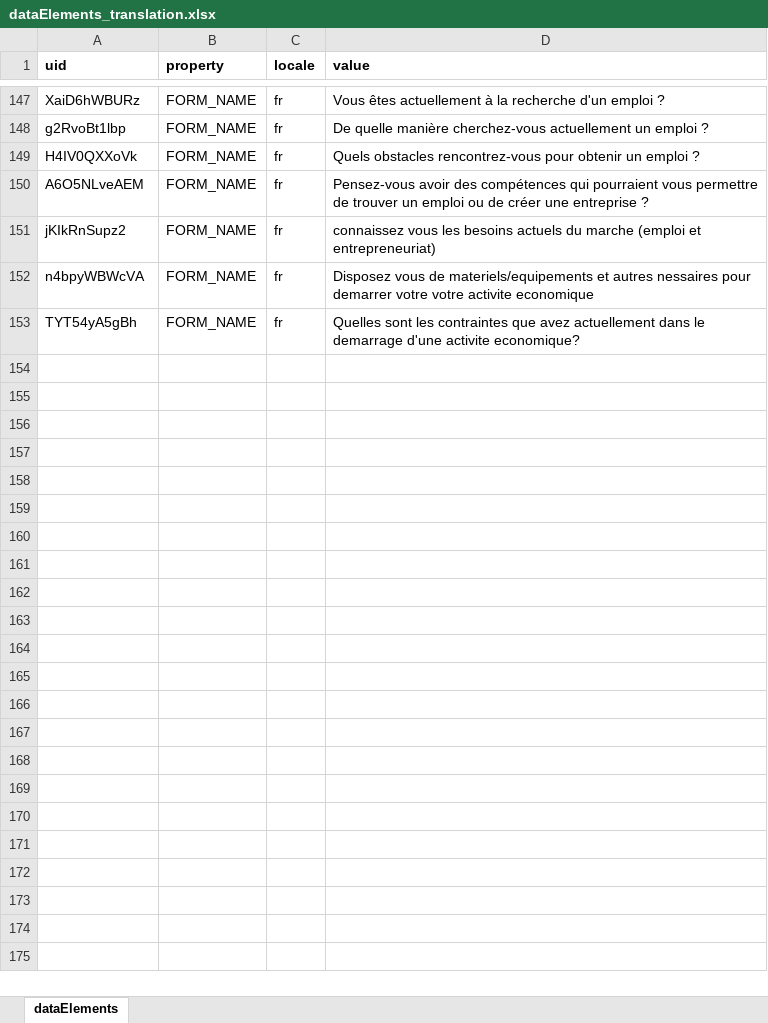
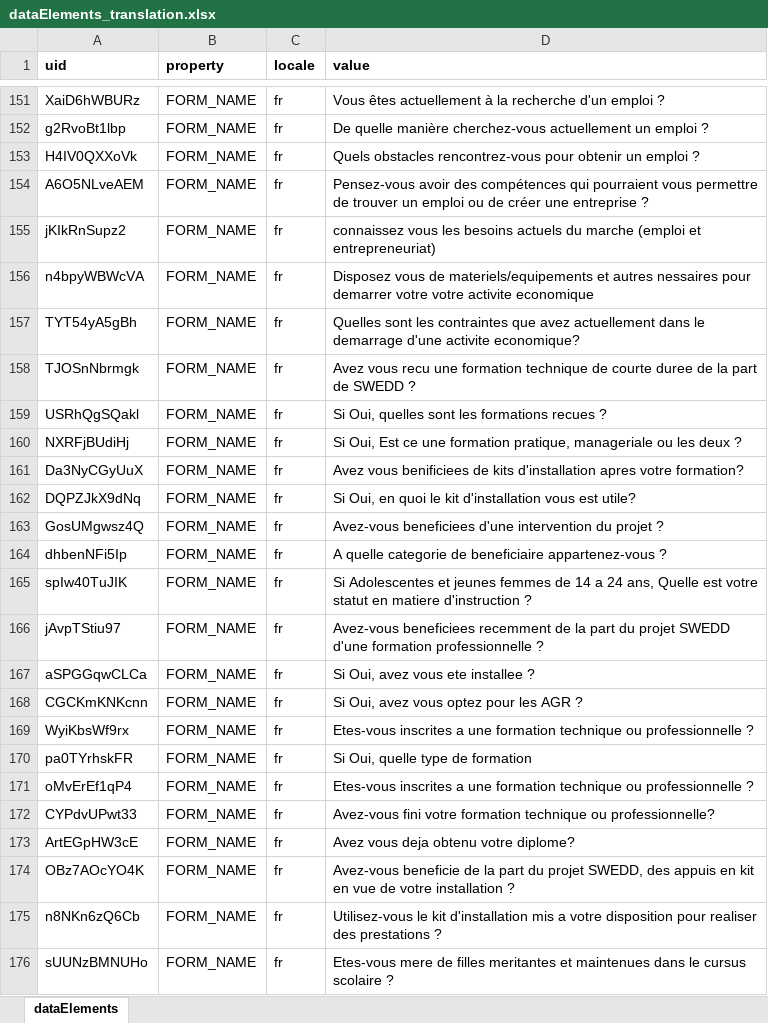
Before and after one commit to hispindia/Apps-Development, an Excel workbook: sample-format/dataElements_translation.xlsx, sheet dataElements, drawn as a sheet; only a part is shown, gaps mark what is left out; values as stored, in another font and other column widths than the file's, no borders; the diff covers the shown part only; the diff names each change by its address in the sheet, - before the commit and + after, or states it on an @@ line.

```diff
--- a/sample-format/dataElements_translation.xlsx (sheet dataElements)
+++ b/sample-format/dataElements_translation.xlsx (sheet dataElements)
+row 158: TJOSnNbrmgk | FORM_NAME | fr | Avez vous recu une formation technique de courte duree de la part de SWEDD ?
+row 159: USRhQgSQakl | FORM_NAME | fr | Si Oui, quelles sont les formations recues ?
+row 160: NXRFjBUdiHj | FORM_NAME | fr | Si Oui, Est ce une formation pratique, manageriale ou les deux ?
+row 161: Da3NyCGyUuX | FORM_NAME | fr | Avez vous benificiees de kits d'installation apres votre formation?
+row 162: DQPZJkX9dNq | FORM_NAME | fr | Si Oui, en quoi le kit d'installation vous est utile?
+row 163: GosUMgwsz4Q | FORM_NAME | fr | Avez-vous beneficiees d'une intervention du projet ?
+row 164: dhbenNFi5Ip | FORM_NAME | fr | A quelle categorie de beneficiaire appartenez-vous ?
+row 165: spIw40TuJIK | FORM_NAME | fr | Si Adolescentes et jeunes femmes de 14 a 24 ans, Quelle est votre statut en matiere d'instruction ?
+row 166: jAvpTStiu97 | FORM_NAME | fr | Avez-vous beneficiees recemment de la part du projet SWEDD d'une formation professionnelle ?
+row 167: aSPGGqwCLCa | FORM_NAME | fr | Si Oui, avez vous ete installee ?
+row 168: CGCKmKNKcnn | FORM_NAME | fr | Si Oui, avez vous optez pour les AGR ?
+row 169: WyiKbsWf9rx | FORM_NAME | fr | Etes-vous inscrites a une formation technique ou professionnelle ?
+row 170: pa0TYrhskFR | FORM_NAME | fr | Si Oui, quelle type de formation
+row 171: oMvErEf1qP4 | FORM_NAME | fr | Etes-vous inscrites a une formation technique ou professionnelle ?
+row 172: CYPdvUPwt33 | FORM_NAME | fr | Avez-vous fini votre formation technique ou professionnelle?
+row 173: ArtEGpHW3cE | FORM_NAME | fr | Avez vous deja obtenu votre diplome?
+row 174: OBz7AOcYO4K | FORM_NAME | fr | Avez-vous beneficie de la part du projet SWEDD, des appuis en kit en vue de votre installation ?
+row 175: n8NKn6zQ6Cb | FORM_NAME | fr | Utilisez-vous le kit d'installation mis a votre disposition pour realiser des prestations ?
+row 176: sUUNzBMNUHo | FORM_NAME | fr | Etes-vous mere de filles meritantes et maintenues dans le cursus scolaire ?
```
Also changed, not shown: 93 added rows, 52 removed rows and 10 edited cells elsewhere in this sheet, sample-format/dataElements_form_name_translations_with_object_property.xlsx, 3 other files.
